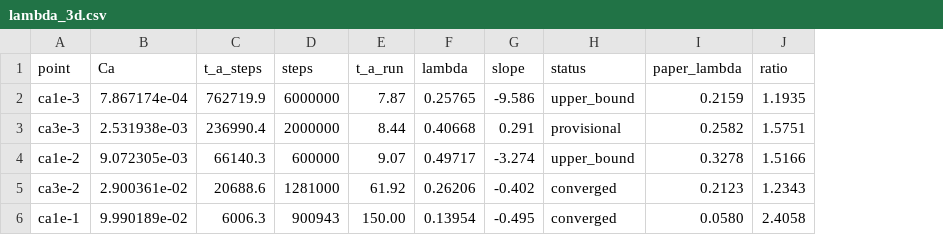
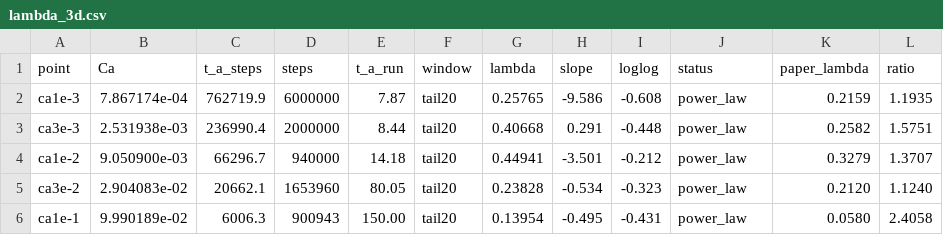
Before and after one commit to matNBI/felbm_gpu, a CSV file: data/lambda_3d.csv, drawn as a sheet; addresses are those after the commit; the diff names each change by its address in the sheet, - before the commit and + after, or states it on an @@ line.

```diff
--- a/data/lambda_3d.csv
+++ b/data/lambda_3d.csv
+column F (window), rows 2-6: all tail20
+column I (loglog), rows 2-6: -0.608 | -0.448 | -0.212 | -0.323 | -0.431
-J2 (status): upper_bound
+J2 (status): power_law
-J3 (status): provisional
+J3 (status): power_law
-B4 (Ca): 9.072305e-03
+B4 (Ca): 9.050900e-03
-C4 (t_a_steps): 66140.3
+C4 (t_a_steps): 66296.7
-D4 (steps): 600000
+D4 (steps): 940000
-E4 (t_a_run): 9.07
+E4 (t_a_run): 14.18
-G4 (lambda): 0.49717
+G4 (lambda): 0.44941
-H4 (slope): -3.274
+H4 (slope): -3.501
-J4 (status): upper_bound
+J4 (status): power_law
-K4 (paper_lambda): 0.3278
+K4 (paper_lambda): 0.3279
-L4 (ratio): 1.5166
+L4 (ratio): 1.3707
-B5 (Ca): 2.900361e-02
+B5 (Ca): 2.904083e-02
-C5 (t_a_steps): 20688.6
+C5 (t_a_steps): 20662.1
-D5 (steps): 1281000
+D5 (steps): 1653960
-E5 (t_a_run): 61.92
+E5 (t_a_run): 80.05
-G5 (lambda): 0.26206
+G5 (lambda): 0.23828
-H5 (slope): -0.402
+H5 (slope): -0.534
-J5:J6 (status): converged
+J5:J6 (status): power_law
-K5 (paper_lambda): 0.2123
+K5 (paper_lambda): 0.2120
-L5 (ratio): 1.2343
+L5 (ratio): 1.1240
```
Also changed, not shown: data/lambda_2d.csv, 4 other files.
